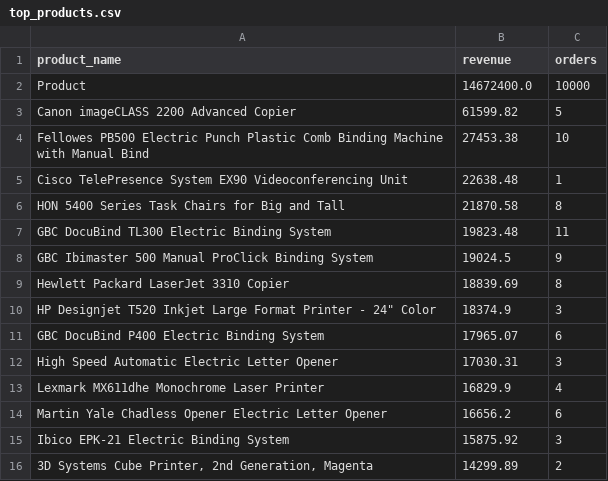
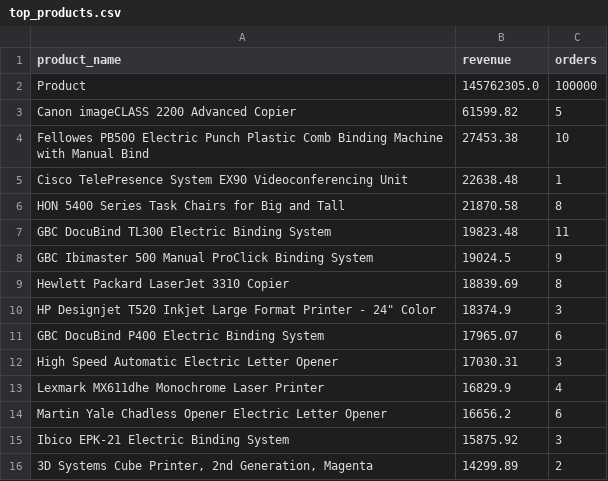
Before and after one commit to sherlyn-huari/smart_sales_analyzer, a CSV file: data/output/top_products.csv, drawn as a sheet.

```diff
--- a/data/output/top_products.csv
+++ b/data/output/top_products.csv
@@ -1,3 +1,3 @@
 product_name,revenue,orders
-Product,14672400.0,10000
+Product,145762305.0,100000
 Canon imageCLASS 2200 Advanced Copier,61599.82,5
```
Also changed, not shown: data/output/segment_yearly.csv, 8 other files.
